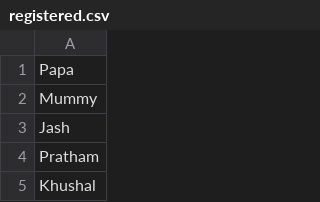
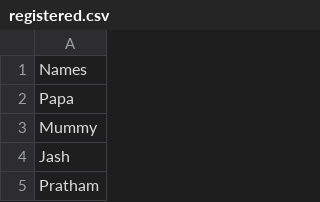
Before and after one commit to parthpandyappp/Saturday-Talks, a CSV file: registered.csv, drawn as a sheet; only a part is shown; the shorter side is filled out with more unchanged rows; the diff names each change by its address in the sheet, - before the commit and + after, or states it on an @@ line.

Commit message:
Update registered.csv

```diff
--- a/registered.csv
+++ b/registered.csv
+row 1: Names
```
